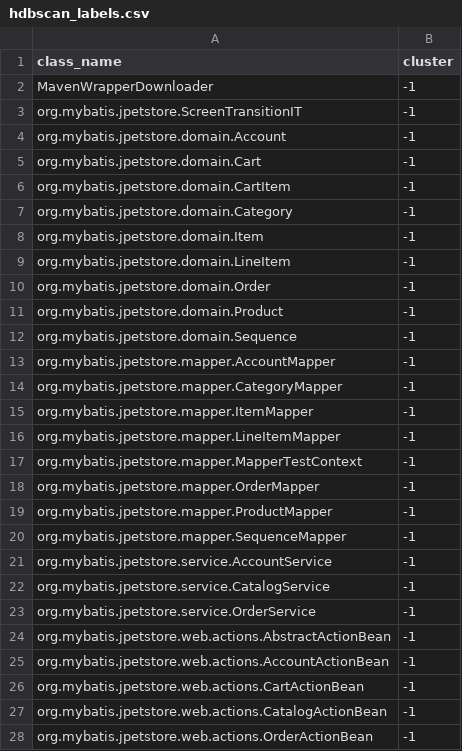
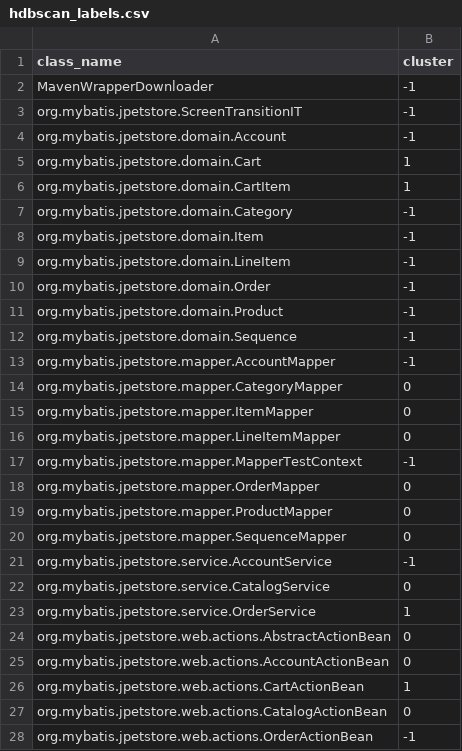
Before and after one commit to Himindu-Kularathne/hdbscan-new, a CSV file: outputs/jpetstore-6/hdbscan_labels.csv, drawn as a sheet.

```diff
--- a/outputs/jpetstore-6/hdbscan_labels.csv
+++ b/outputs/jpetstore-6/hdbscan_labels.csv
@@ -4,4 +4,4 @@ org.mybatis.jpetstore.ScreenTransitionIT,-1
 org.mybatis.jpetstore.domain.Account,-1
-org.mybatis.jpetstore.domain.Cart,-1
-org.mybatis.jpetstore.domain.CartItem,-1
+org.mybatis.jpetstore.domain.Cart,1
+org.mybatis.jpetstore.domain.CartItem,1
 org.mybatis.jpetstore.domain.Category,-1
@@ -13,16 +13,16 @@ org.mybatis.jpetstore.domain.Sequence,-1
 org.mybatis.jpetstore.mapper.AccountMapper,-1
-org.mybatis.jpetstore.mapper.CategoryMapper,-1
-org.mybatis.jpetstore.mapper.ItemMapper,-1
-org.mybatis.jpetstore.mapper.LineItemMapper,-1
+org.mybatis.jpetstore.mapper.CategoryMapper,0
+org.mybatis.jpetstore.mapper.ItemMapper,0
+org.mybatis.jpetstore.mapper.LineItemMapper,0
 org.mybatis.jpetstore.mapper.MapperTestContext,-1
-org.mybatis.jpetstore.mapper.OrderMapper,-1
-org.mybatis.jpetstore.mapper.ProductMapper,-1
-org.mybatis.jpetstore.mapper.SequenceMapper,-1
+org.mybatis.jpetstore.mapper.OrderMapper,0
+org.mybatis.jpetstore.mapper.ProductMapper,0
+org.mybatis.jpetstore.mapper.SequenceMapper,0
 org.mybatis.jpetstore.service.AccountService,-1
-org.mybatis.jpetstore.service.CatalogService,-1
-org.mybatis.jpetstore.service.OrderService,-1
-org.mybatis.jpetstore.web.actions.AbstractActionBean,-1
-org.mybatis.jpetstore.web.actions.AccountActionBean,-1
-org.mybatis.jpetstore.web.actions.CartActionBean,-1
-org.mybatis.jpetstore.web.actions.CatalogActionBean,-1
+org.mybatis.jpetstore.service.CatalogService,0
+org.mybatis.jpetstore.service.OrderService,1
+org.mybatis.jpetstore.web.actions.AbstractActionBean,0
+org.mybatis.jpetstore.web.actions.AccountActionBean,0
+org.mybatis.jpetstore.web.actions.CartActionBean,1
+org.mybatis.jpetstore.web.actions.CatalogActionBean,0
 org.mybatis.jpetstore.web.actions.OrderActionBean,-1
```
Also changed, not shown: 12 other files.
